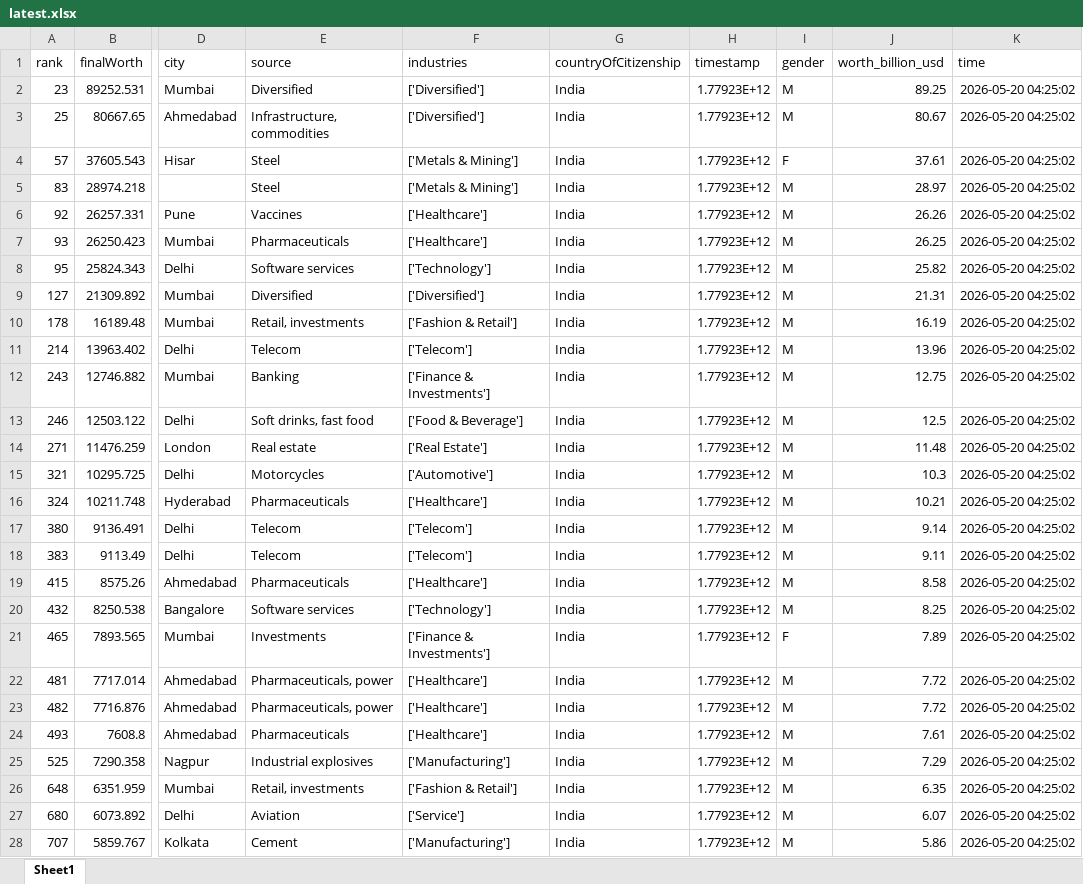
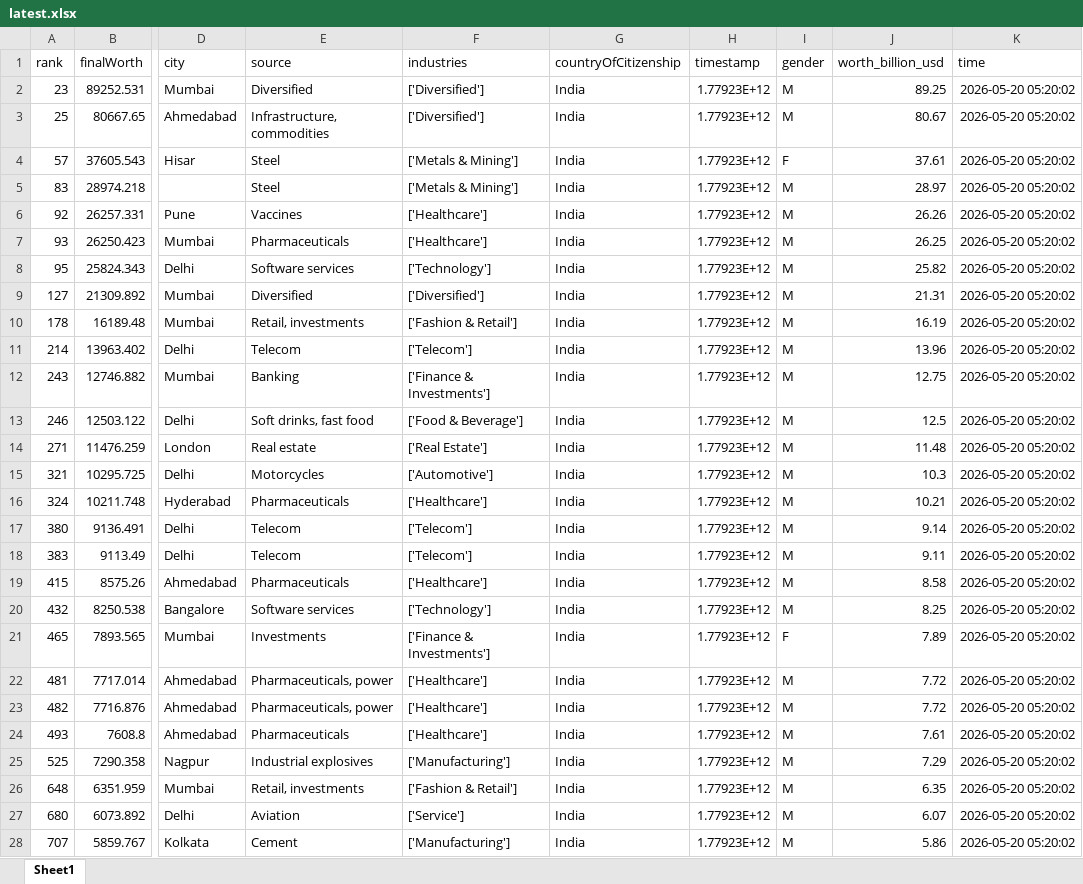
Before and after one commit to siddadel/pari-forbes, an Excel workbook: latest.xlsx, sheet Sheet1, drawn as a sheet; only a part is shown, gaps mark what is left out; values as stored, in another font and other column widths than the file's, no borders; the diff covers the shown part only; the diff names each change by its address in the sheet, - before the commit and + after, or states it on an @@ line.

```diff
--- a/latest.xlsx (sheet Sheet1)
+++ b/latest.xlsx (sheet Sheet1)
-K2:K28 (time): 2026-05-20 04:25:02
+K2:K28 (time): 2026-05-20 05:20:02
```
Also changed, not shown: 197 edited cells elsewhere in this sheet, 1 other file.
